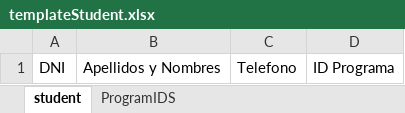
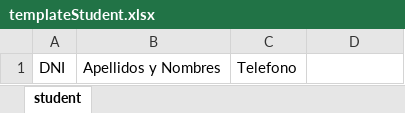
Before and after one commit to paulantezana/review, an Excel workbook: templates/templateStudent.xlsx, sheet student, drawn as a sheet; values as stored, in another font and other column widths than the file's, no borders; the diff names each change by its address in the sheet, - before the commit and + after, or states it on an @@ line.

```diff
--- a/templates/templateStudent.xlsx (sheet student)
+++ b/templates/templateStudent.xlsx (sheet student)
-sheet tab: ProgramIDS
-D1: ID Programa
+D1: (empty)
```
Also changed, not shown: temp/templateStudents.xlsx, 2 other files.
